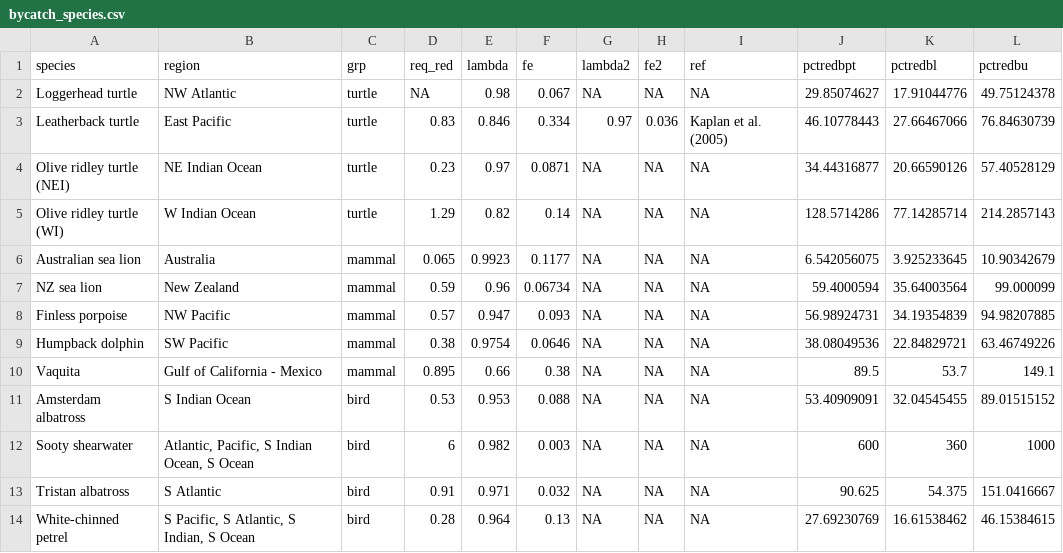
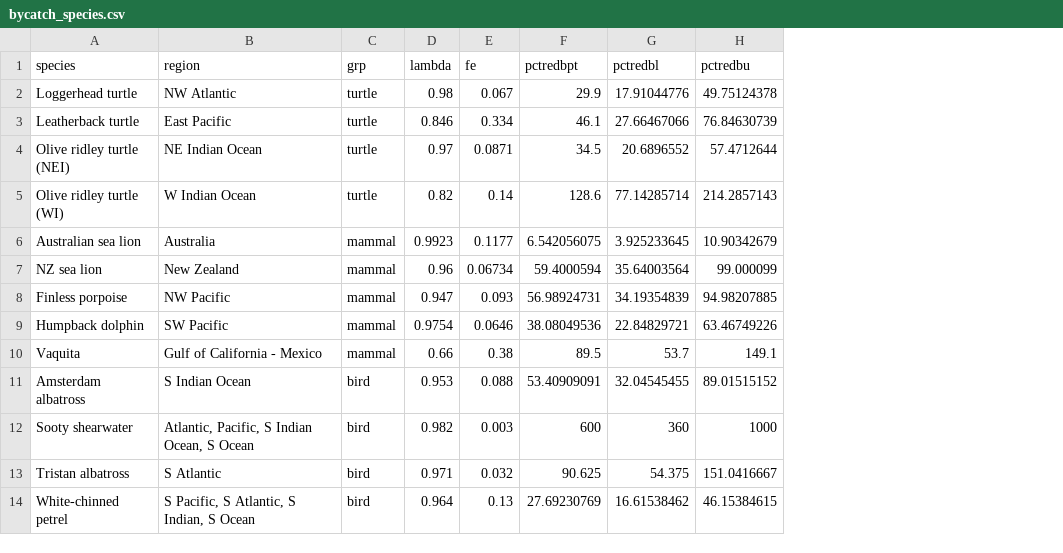
Before and after one commit to grantmcdermott/bycatch, a CSV file: Data/bycatch_species.csv, drawn as a sheet; removed rows and columns are numbered as before the commit, all else as after; the diff names each change by its address in the sheet, - before the commit and + after, or states it on an @@ line.

```diff
--- a/Data/bycatch_species.csv
+++ b/Data/bycatch_species.csv
-column D (req_red), rows 2-14: NA | 0.83 | 0.23 | 1.29 | 0.065 | 0.59 | 0.57 | 0.38 | 0.895 | 0.53 | 6 | 0.91 | 0.28
-column G (lambda2), rows 2-14: NA | 0.97 | NA | NA | NA | NA | NA | NA | NA | NA | NA | NA | NA
-column H (fe2), rows 2-14: NA | 0.036 | NA | NA | NA | NA | NA | NA | NA | NA | NA | NA | NA
-column I (ref), rows 2-14: NA | Kaplan et al. (2005) | NA | NA | NA | NA | NA | NA | NA | NA | NA | NA | NA
-F2 (pctredbpt): 29.85074627
+F2 (pctredbpt): 29.9
-F3 (pctredbpt): 46.10778443
+F3 (pctredbpt): 46.1
-F4 (pctredbpt): 34.44316877
+F4 (pctredbpt): 34.5
-G4 (pctredbl): 20.66590126
+G4 (pctredbl): 20.6896552
-H4 (pctredbu): 57.40528129
+H4 (pctredbu): 57.4712644
-F5 (pctredbpt): 128.5714286
+F5 (pctredbpt): 128.6
```
Also changed, not shown: 1 other file.
